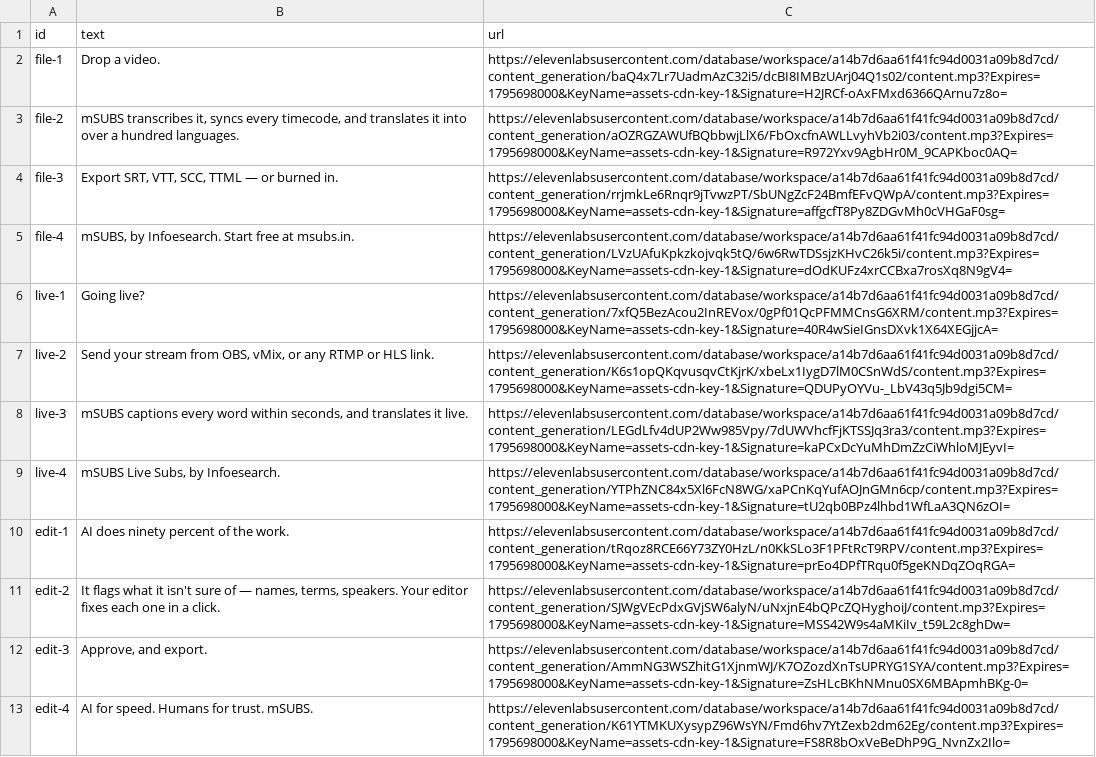
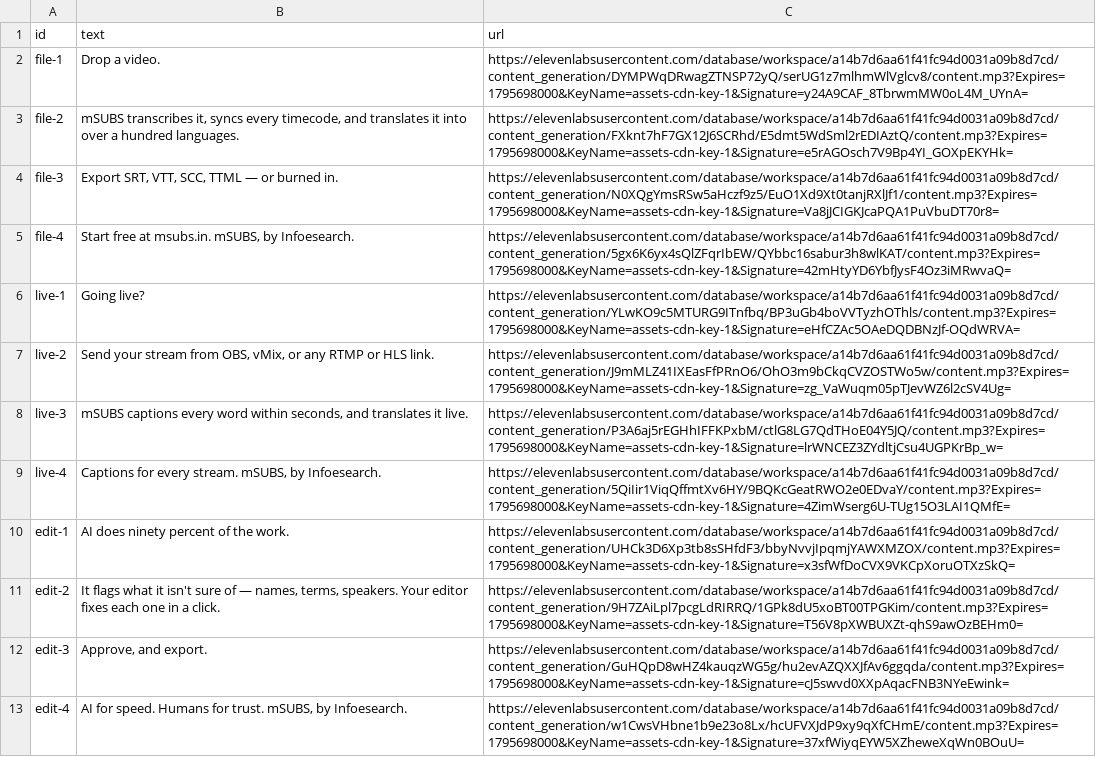
Before and after one commit to sandeepbhosle/lemo-opuscar-films, a TSV file: marketing/msubs/vo/lines.tsv, drawn as a sheet; the diff names each change by its address in the sheet, - before the commit and + after, or states it on an @@ line.

```diff
--- a/marketing/msubs/vo/lines.tsv
+++ b/marketing/msubs/vo/lines.tsv
-C2 (url): https://elevenlabsusercontent.com/database/workspace/a14b7d6aa61f41fc94d0031a09b8d7cd/content_generation/baQ4x7Lr7UadmAzC32i5/dcBI8IMBzUArj04Q1s02/content.mp3?Expires=1795698000&KeyName=assets-cdn-key-1&Signature=H2JRCf-oAxFMxd6366QArnu7z8o=
+C2 (url): https://elevenlabsusercontent.com/database/workspace/a14b7d6aa61f41fc94d0031a09b8d7cd/content_generation/DYMPWqDRwagZTNSP72yQ/serUG1z7mlhmWlVglcv8/content.mp3?Expires=1795698000&KeyName=assets-cdn-key-1&Signature=y24A9CAF_8TbrwmMW0oL4M_UYnA=
-C3 (url): https://elevenlabsusercontent.com/database/workspace/a14b7d6aa61f41fc94d0031a09b8d7cd/content_generation/aOZRGZAWUfBQbbwjLlX6/FbOxcfnAWLLvyhVb2i03/content.mp3?Expires=1795698000&KeyName=assets-cdn-key-1&Signature=R972Yxv9AgbHr0M_9CAPKboc0AQ=
+C3 (url): https://elevenlabsusercontent.com/database/workspace/a14b7d6aa61f41fc94d0031a09b8d7cd/content_generation/FXknt7hF7GX12J6SCRhd/E5dmt5WdSml2rEDIAztQ/content.mp3?Expires=1795698000&KeyName=assets-cdn-key-1&Signature=e5rAGOsch7V9Bp4YI_GOXpEKYHk=
-C4 (url): https://elevenlabsusercontent.com/database/workspace/a14b7d6aa61f41fc94d0031a09b8d7cd/content_generation/rrjmkLe6Rnqr9jTvwzPT/SbUNgZcF24BmfEFvQWpA/content.mp3?Expires=1795698000&KeyName=assets-cdn-key-1&Signature=affgcfT8Py8ZDGvMh0cVHGaF0sg=
+C4 (url): https://elevenlabsusercontent.com/database/workspace/a14b7d6aa61f41fc94d0031a09b8d7cd/content_generation/N0XQgYmsRSw5aHczf9z5/EuO1Xd9Xt0tanjRXlJf1/content.mp3?Expires=1795698000&KeyName=assets-cdn-key-1&Signature=Va8jJCIGKJcaPQA1PuVbuDT70r8=
-B5 (text): mSUBS, by Infoesearch. Start free at msubs.in.
+B5 (text): Start free at msubs.in. mSUBS, by Infoesearch.
-C5 (url): https://elevenlabsusercontent.com/database/workspace/a14b7d6aa61f41fc94d0031a09b8d7cd/content_generation/LVzUAfuKpkzkojvqk5tQ/6w6RwTDSsjzKHvC26k5i/content.mp3?Expires=1795698000&KeyName=assets-cdn-key-1&Signature=dOdKUFz4xrCCBxa7rosXq8N9gV4=
+C5 (url): https://elevenlabsusercontent.com/database/workspace/a14b7d6aa61f41fc94d0031a09b8d7cd/content_generation/5gx6K6yx4sQlZFqrIbEW/QYbbc16sabur3h8wlKAT/content.mp3?Expires=1795698000&KeyName=assets-cdn-key-1&Signature=42mHtyYD6YbfJysF4Oz3iMRwvaQ=
-C6 (url): https://elevenlabsusercontent.com/database/workspace/a14b7d6aa61f41fc94d0031a09b8d7cd/content_generation/7xfQ5BezAcou2InREVox/0gPf01QcPFMMCnsG6XRM/content.mp3?Expires=1795698000&KeyName=assets-cdn-key-1&Signature=40R4wSieIGnsDXvk1X64XEGjjcA=
+C6 (url): https://elevenlabsusercontent.com/database/workspace/a14b7d6aa61f41fc94d0031a09b8d7cd/content_generation/YLwKO9c5MTURG9ITnfbq/BP3uGb4boVVTyzhOThls/content.mp3?Expires=1795698000&KeyName=assets-cdn-key-1&Signature=eHfCZAc5OAeDQDBNzJf-OQdWRVA=
-C7 (url): https://elevenlabsusercontent.com/database/workspace/a14b7d6aa61f41fc94d0031a09b8d7cd/content_generation/K6s1opQKqvusqvCtKjrK/xbeLx1IygD7lM0CSnWdS/content.mp3?Expires=1795698000&KeyName=assets-cdn-key-1&Signature=QDUPyOYVu-_LbV43q5Jb9dgi5CM=
+C7 (url): https://elevenlabsusercontent.com/database/workspace/a14b7d6aa61f41fc94d0031a09b8d7cd/content_generation/J9mMLZ41IXEasFfPRnO6/OhO3m9bCkqCVZOSTWo5w/content.mp3?Expires=1795698000&KeyName=assets-cdn-key-1&Signature=zg_VaWuqm05pTJevWZ6l2cSV4Ug=
-C8 (url): https://elevenlabsusercontent.com/database/workspace/a14b7d6aa61f41fc94d0031a09b8d7cd/content_generation/LEGdLfv4dUP2Ww985Vpy/7dUWVhcfFjKTSSJq3ra3/content.mp3?Expires=1795698000&KeyName=assets-cdn-key-1&Signature=kaPCxDcYuMhDmZzCiWhloMJEyvI=
+C8 (url): https://elevenlabsusercontent.com/database/workspace/a14b7d6aa61f41fc94d0031a09b8d7cd/content_generation/P3A6aj5rEGHhIFFKPxbM/ctlG8LG7QdTHoE04Y5JQ/content.mp3?Expires=1795698000&KeyName=assets-cdn-key-1&Signature=lrWNCEZ3ZYdltjCsu4UGPKrBp_w=
-B9 (text): mSUBS Live Subs, by Infoesearch.
+B9 (text): Captions for every stream. mSUBS, by Infoesearch.
-C9 (url): https://elevenlabsusercontent.com/database/workspace/a14b7d6aa61f41fc94d0031a09b8d7cd/content_generation/YTPhZNC84x5Xl6FcN8WG/xaPCnKqYufAOJnGMn6cp/content.mp3?Expires=1795698000&KeyName=assets-cdn-key-1&Signature=tU2qb0BPz4lhbd1WfLaA3QN6zOI=
+C9 (url): https://elevenlabsusercontent.com/database/workspace/a14b7d6aa61f41fc94d0031a09b8d7cd/content_generation/5QiIir1ViqQffmtXv6HY/9BQKcGeatRWO2e0EDvaY/content.mp3?Expires=1795698000&KeyName=assets-cdn-key-1&Signature=4ZimWserg6U-TUg15O3LAI1QMfE=
-C10 (url): https://elevenlabsusercontent.com/database/workspace/a14b7d6aa61f41fc94d0031a09b8d7cd/content_generation/tRqoz8RCE66Y73ZY0HzL/n0KkSLo3F1PFtRcT9RPV/content.mp3?Expires=1795698000&KeyName=assets-cdn-key-1&Signature=prEo4DPfTRqu0f5geKNDqZOqRGA=
+C10 (url): https://elevenlabsusercontent.com/database/workspace/a14b7d6aa61f41fc94d0031a09b8d7cd/content_generation/UHCk3D6Xp3tb8sSHfdF3/bbyNvvjIpqmjYAWXMZOX/content.mp3?Expires=1795698000&KeyName=assets-cdn-key-1&Signature=x3sfWfDoCVX9VKCpXoruOTXzSkQ=
-C11 (url): https://elevenlabsusercontent.com/database/workspace/a14b7d6aa61f41fc94d0031a09b8d7cd/content_generation/SJWgVEcPdxGVjSW6alyN/uNxjnE4bQPcZQHyghoiJ/content.mp3?Expires=1795698000&KeyName=assets-cdn-key-1&Signature=MSS42W9s4aMKiIv_t59L2c8ghDw=
+C11 (url): https://elevenlabsusercontent.com/database/workspace/a14b7d6aa61f41fc94d0031a09b8d7cd/content_generation/9H7ZAiLpl7pcgLdRIRRQ/1GPk8dU5xoBT00TPGKim/content.mp3?Expires=1795698000&KeyName=assets-cdn-key-1&Signature=T56V8pXWBUXZt-qhS9awOzBEHm0=
-C12 (url): https://elevenlabsusercontent.com/database/workspace/a14b7d6aa61f41fc94d0031a09b8d7cd/content_generation/AmmNG3WSZhitG1XjnmWJ/K7OZozdXnTsUPRYG1SYA/content.mp3?Expires=1795698000&KeyName=assets-cdn-key-1&Signature=ZsHLcBKhNMnu0SX6MBApmhBKg-0=
+C12 (url): https://elevenlabsusercontent.com/database/workspace/a14b7d6aa61f41fc94d0031a09b8d7cd/content_generation/GuHQpD8wHZ4kauqzWG5g/hu2evAZQXXJfAv6ggqda/content.mp3?Expires=1795698000&KeyName=assets-cdn-key-1&Signature=cJ5swvd0XXpAqacFNB3NYeEwink=
-B13 (text): …for trust. mSUBS.
+B13 (text): …for trust. mSUBS, by Infoesearch.
-C13 (url): https://elevenlabsusercontent.com/database/workspace/a14b7d6aa61f41fc94d0031a09b8d7cd/content_generation/K61YTMKUXysypZ96WsYN/Fmd6hv7YtZexb2dm62Eg/content.mp3?Expires=1795698000&KeyName=assets-cdn-key-1&Signature=FS8R8bOxVeBeDhP9G_NvnZx2Ilo=
+C13 (url): https://elevenlabsusercontent.com/database/workspace/a14b7d6aa61f41fc94d0031a09b8d7cd/content_generation/w1CwsVHbne1b9e23o8Lx/hcUFVXJdP9xy9qXfCHmE/content.mp3?Expires=1795698000&KeyName=assets-cdn-key-1&Signature=37xfWiyqEYW5XZheweXqWn0BOuU=
```
Also changed, not shown: 39 other files.
